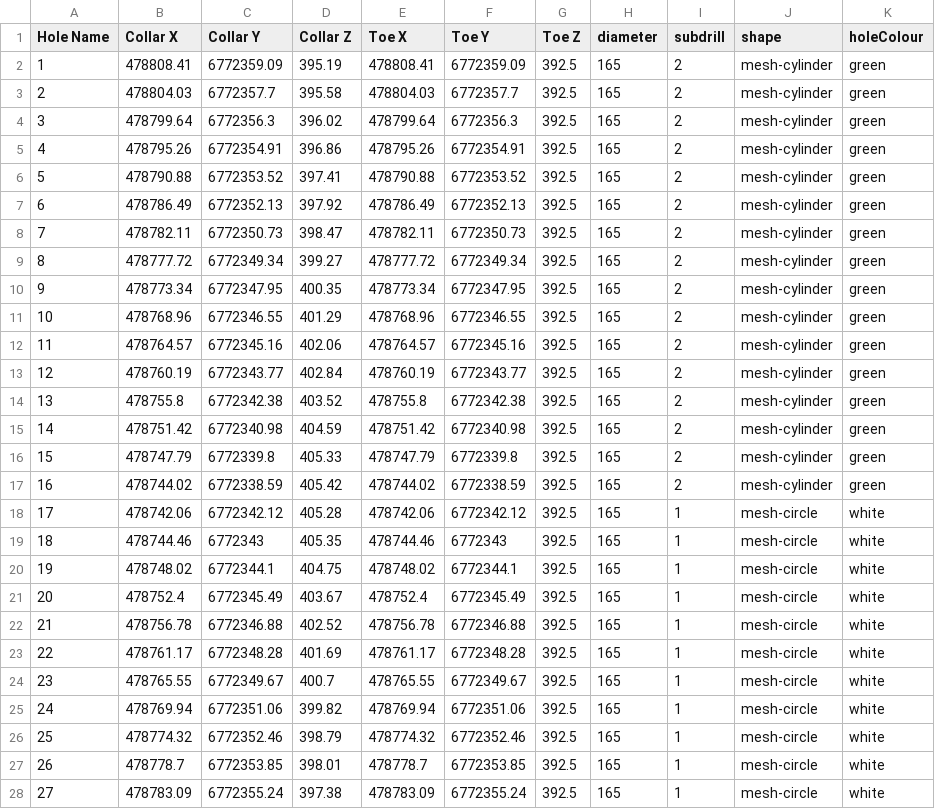
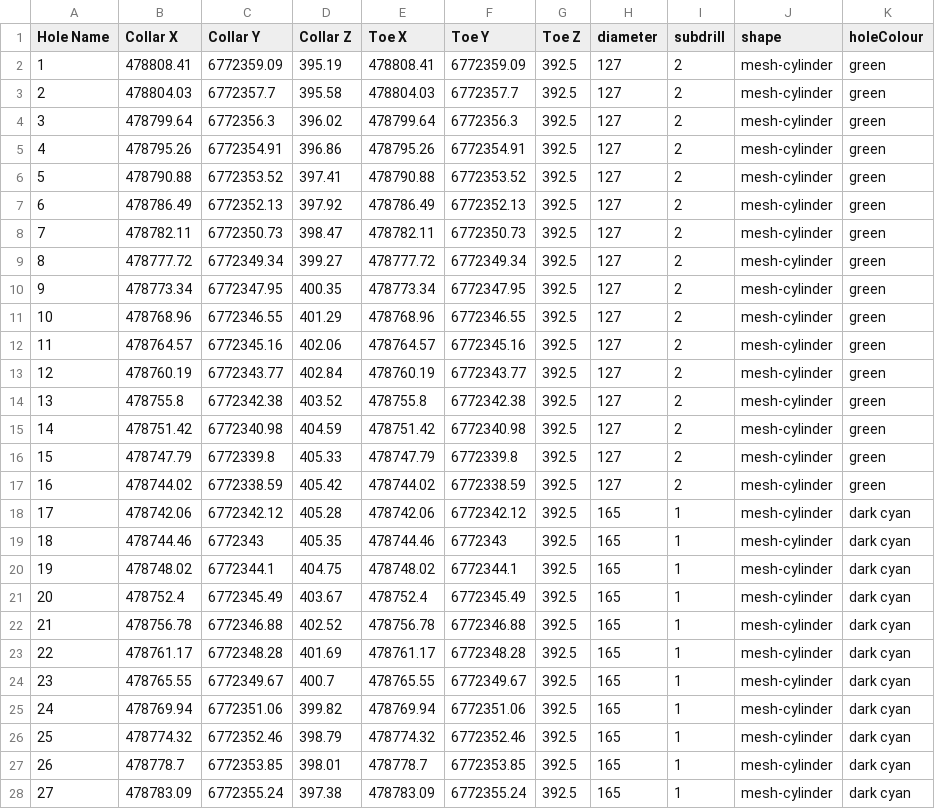
Before and after one commit to brentbuffham/Kirra, a CSV file: csv-samples/SUBSET_BLAST_11_COLUMN.csv, drawn as a sheet; only a part is shown; the diff covers the shown part only.

Commit message:
Added turn off/on texts and corrected Subdrill display

```diff
--- a/csv-samples/SUBSET_BLAST_11_COLUMN.csv
+++ b/csv-samples/SUBSET_BLAST_11_COLUMN.csv
@@ -1,28 +1,28 @@
 Hole Name,Collar X,Collar Y,Collar Z,Toe X,Toe Y,Toe Z,diameter,subdrill,shape,holeColour
-1,478808.41,6772359.09,395.19,478808.41,6772359.09,392.5,165,2,mesh-cylinder,green
-2,478804.03,6772357.7,395.58,478804.03,6772357.7,392.5,165,2,mesh-cylinder,green
-3,478799.64,6772356.3,396.02,478799.64,6772356.3,392.5,165,2,mesh-cylinder,green
-4,478795.26,6772354.91,396.86,478795.26,6772354.91,392.5,165,2,mesh-cylinder,green
-5,478790.88,6772353.52,397.41,478790.88,6772353.52,392.5,165,2,mesh-cylinder,green
-6,478786.49,6772352.13,397.92,478786.49,6772352.13,392.5,165,2,mesh-cylinder,green
-7,478782.11,6772350.73,398.47,478782.11,6772350.73,392.5,165,2,mesh-cylinder,green
-8,478777.72,6772349.34,399.27,478777.72,6772349.34,392.5,165,2,mesh-cylinder,green
-9,478773.34,6772347.95,400.35,478773.34,6772347.95,392.5,165,2,mesh-cylinder,green
-10,478768.96,6772346.55,401.29,478768.96,6772346.55,392.5,165,2,mesh-cylinder,green
-11,478764.57,6772345.16,402.06,478764.57,6772345.16,392.5,165,2,mesh-cylinder,green
-12,478760.19,6772343.77,402.84,478760.19,6772343.77,392.5,165,2,mesh-cylinder,green
-13,478755.8,6772342.38,403.52,478755.8,6772342.38,392.5,165,2,mesh-cylinder,green
-14,478751.42,6772340.98,404.59,478751.42,6772340.98,392.5,165,2,mesh-cylinder,green
-15,478747.79,6772339.8,405.33,478747.79,6772339.8,392.5,165,2,mesh-cylinder,green
-16,478744.02,6772338.59,405.42,478744.02,6772338.59,392.5,165,2,mesh-cylinder,green
-17,478742.06,6772342.12,405.28,478742.06,6772342.12,392.5,165,1,mesh-circle,white
-18,478744.46,6772343,405.35,478744.46,6772343,392.5,165,1,mesh-circle,white
-19,478748.02,6772344.1,404.75,478748.02,6772344.1,392.5,165,1,mesh-circle,white
-20,478752.4,6772345.49,403.67,478752.4,6772345.49,392.5,165,1,mesh-circle,white
-21,478756.78,6772346.88,402.52,478756.78,6772346.88,392.5,165,1,mesh-circle,white
-22,478761.17,6772348.28,401.69,478761.17,6772348.28,392.5,165,1,mesh-circle,white
-23,478765.55,6772349.67,400.7,478765.55,6772349.67,392.5,165,1,mesh-circle,white
-24,478769.94,6772351.06,399.82,478769.94,6772351.06,392.5,165,1,mesh-circle,white
-25,478774.32,6772352.46,398.79,478774.32,6772352.46,392.5,165,1,mesh-circle,white
-26,478778.7,6772353.85,398.01,478778.7,6772353.85,392.5,165,1,mesh-circle,white
-27,478783.09,6772355.24,397.38,478783.09,6772355.24,392.5,165,1,mesh-circle,white
+1,478808.41,6772359.09,395.19,478808.41,6772359.09,392.5,127,2,mesh-cylinder,green
+2,478804.03,6772357.7,395.58,478804.03,6772357.7,392.5,127,2,mesh-cylinder,green
+3,478799.64,6772356.3,396.02,478799.64,6772356.3,392.5,127,2,mesh-cylinder,green
+4,478795.26,6772354.91,396.86,478795.26,6772354.91,392.5,127,2,mesh-cylinder,green
+5,478790.88,6772353.52,397.41,478790.88,6772353.52,392.5,127,2,mesh-cylinder,green
+6,478786.49,6772352.13,397.92,478786.49,6772352.13,392.5,127,2,mesh-cylinder,green
+7,478782.11,6772350.73,398.47,478782.11,6772350.73,392.5,127,2,mesh-cylinder,green
+8,478777.72,6772349.34,399.27,478777.72,6772349.34,392.5,127,2,mesh-cylinder,green
+9,478773.34,6772347.95,400.35,478773.34,6772347.95,392.5,127,2,mesh-cylinder,green
+10,478768.96,6772346.55,401.29,478768.96,6772346.55,392.5,127,2,mesh-cylinder,green
+11,478764.57,6772345.16,402.06,478764.57,6772345.16,392.5,127,2,mesh-cylinder,green
+12,478760.19,6772343.77,402.84,478760.19,6772343.77,392.5,127,2,mesh-cylinder,green
+13,478755.8,6772342.38,403.52,478755.8,6772342.38,392.5,127,2,mesh-cylinder,green
+14,478751.42,6772340.98,404.59,478751.42,6772340.98,392.5,127,2,mesh-cylinder,green
+15,478747.79,6772339.8,405.33,478747.79,6772339.8,392.5,127,2,mesh-cylinder,green
+16,478744.02,6772338.59,405.42,478744.02,6772338.59,392.5,127,2,mesh-cylinder,green
+17,478742.06,6772342.12,405.28,478742.06,6772342.12,392.5,165,1,mesh-cylinder,dark cyan
+18,478744.46,6772343,405.35,478744.46,6772343,392.5,165,1,mesh-cylinder,dark cyan
+19,478748.02,6772344.1,404.75,478748.02,6772344.1,392.5,165,1,mesh-cylinder,dark cyan
+20,478752.4,6772345.49,403.67,478752.4,6772345.49,392.5,165,1,mesh-cylinder,dark cyan
+21,478756.78,6772346.88,402.52,478756.78,6772346.88,392.5,165,1,mesh-cylinder,dark cyan
+22,478761.17,6772348.28,401.69,478761.17,6772348.28,392.5,165,1,mesh-cylinder,dark cyan
+23,478765.55,6772349.67,400.7,478765.55,6772349.67,392.5,165,1,mesh-cylinder,dark cyan
+24,478769.94,6772351.06,399.82,478769.94,6772351.06,392.5,165,1,mesh-cylinder,dark cyan
+25,478774.32,6772352.46,398.79,478774.32,6772352.46,392.5,165,1,mesh-cylinder,dark cyan
+26,478778.7,6772353.85,398.01,478778.7,6772353.85,392.5,165,1,mesh-cylinder,dark cyan
+27,478783.09,6772355.24,397.38,478783.09,6772355.24,392.5,165,1,mesh-cylinder,dark cyan
```
Also changed, not shown: 89 edited cells elsewhere in this file, 7 other files.
